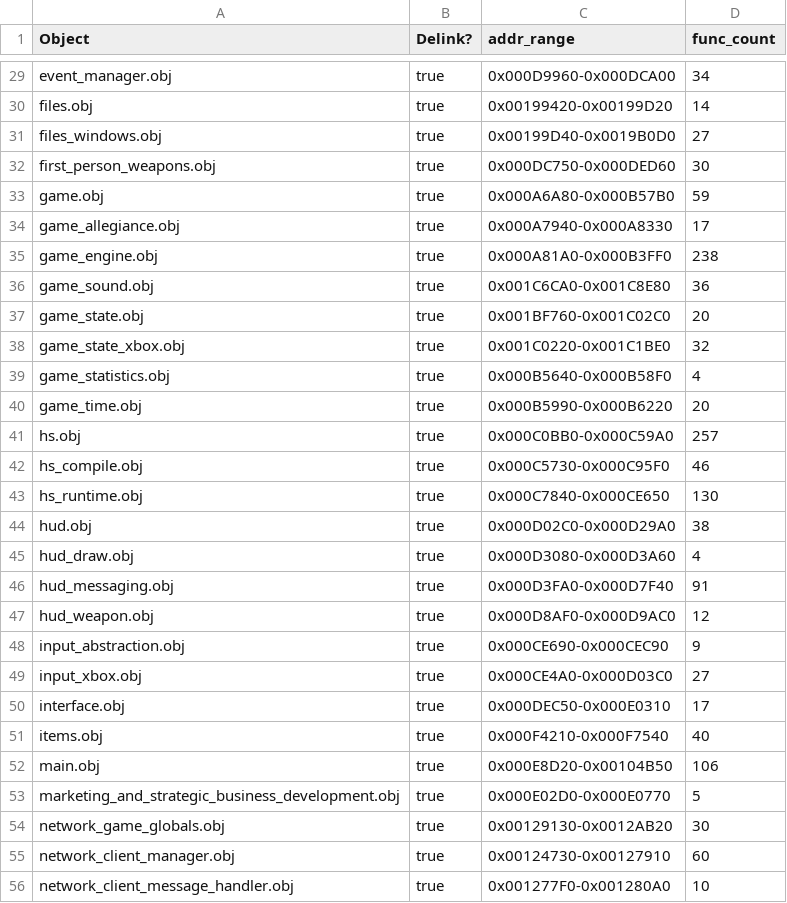
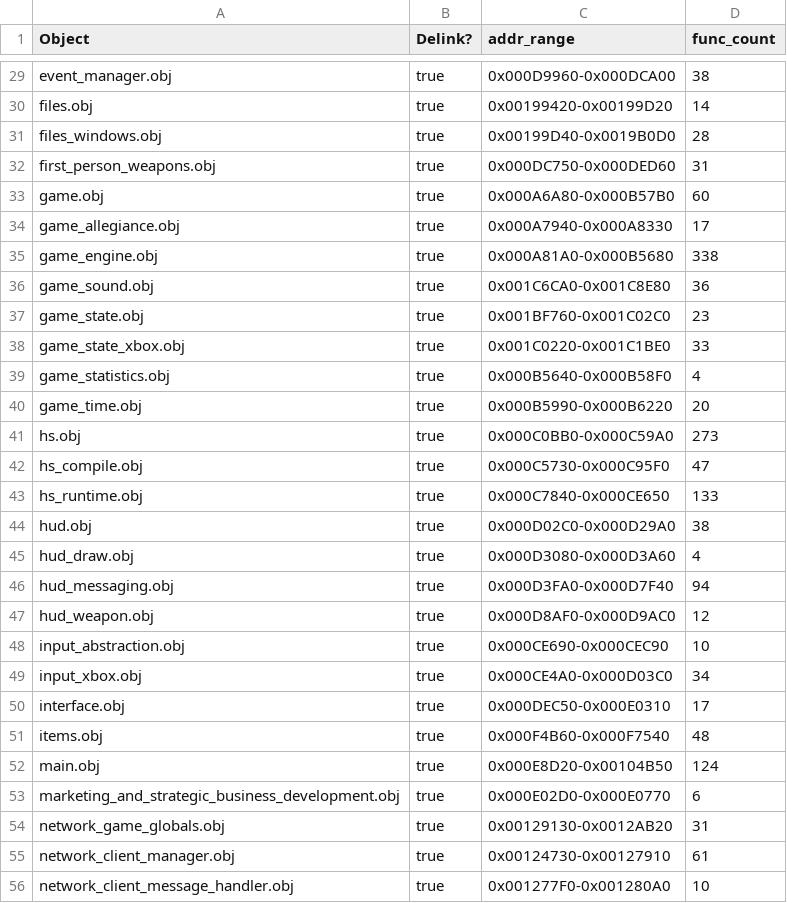
Before and after one commit to nickarcade/halo, a CSV file: tools/objects.csv, drawn as a sheet; only a part is shown, gaps mark what is left out; the diff covers the shown part only; the diff names each change by its address in the sheet, - before the commit and + after, or states it on an @@ line.

```diff
--- a/tools/objects.csv
+++ b/tools/objects.csv
-D29 (func_count): 34
+D29 (func_count): 38
-D31 (func_count): 27
+D31 (func_count): 28
-D32 (func_count): 30
+D32 (func_count): 31
-D33 (func_count): 59
+D33 (func_count): 60
-C35 (addr_range): 0x000A81A0-0x000B3FF0
+C35 (addr_range): 0x000A81A0-0x000B5680
-D35 (func_count): 238
+D35 (func_count): 338
-D37 (func_count): 20
+D37 (func_count): 23
-D38 (func_count): 32
+D38 (func_count): 33
-D41 (func_count): 257
+D41 (func_count): 273
-D42 (func_count): 46
+D42 (func_count): 47
-D43 (func_count): 130
+D43 (func_count): 133
-D46 (func_count): 91
+D46 (func_count): 94
-D48 (func_count): 9
+D48 (func_count): 10
-D49 (func_count): 27
+D49 (func_count): 34
-C51 (addr_range): 0x000F4210-0x000F7540
+C51 (addr_range): 0x000F4B60-0x000F7540
-D51 (func_count): 40
+D51 (func_count): 48
-D52 (func_count): 106
+D52 (func_count): 124
-D53 (func_count): 5
+D53 (func_count): 6
-D54 (func_count): 30
+D54 (func_count): 31
-D55 (func_count): 60
+D55 (func_count): 61
```
Also changed, not shown: 3 added rows and 143 edited cells elsewhere in this file, 3 other files.
